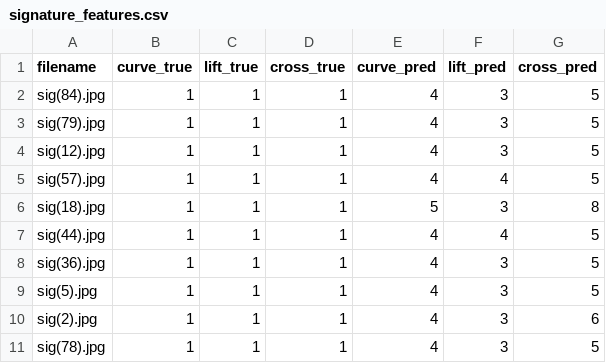
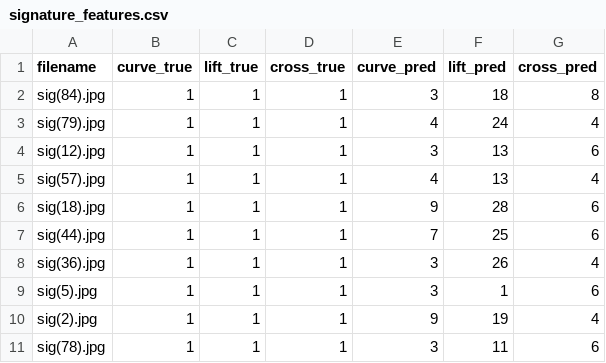
Before and after one commit to Tyler-Cruz/C-3-Studios, a CSV file: signature_features.csv, drawn as a sheet.

```diff
--- a/signature_features.csv
+++ b/signature_features.csv
@@ -1,11 +1,11 @@
 filename,curve_true,lift_true,cross_true,curve_pred,lift_pred,cross_pred
-sig(84).jpg,1,1,1,4,3,5
-sig(79).jpg,1,1,1,4,3,5
-sig(12).jpg,1,1,1,4,3,5
-sig(57).jpg,1,1,1,4,4,5
-sig(18).jpg,1,1,1,5,3,8
-sig(44).jpg,1,1,1,4,4,5
-sig(36).jpg,1,1,1,4,3,5
-sig(5).jpg,1,1,1,4,3,5
-sig(2).jpg,1,1,1,4,3,6
-sig(78).jpg,1,1,1,4,3,5
+sig(84).jpg,1,1,1,3,18,8
+sig(79).jpg,1,1,1,4,24,4
+sig(12).jpg,1,1,1,3,13,6
+sig(57).jpg,1,1,1,4,13,4
+sig(18).jpg,1,1,1,9,28,6
+sig(44).jpg,1,1,1,7,25,6
+sig(36).jpg,1,1,1,3,26,4
+sig(5).jpg,1,1,1,3,1,6
+sig(2).jpg,1,1,1,9,19,4
+sig(78).jpg,1,1,1,3,11,6
```
Also changed, not shown: 4 other files.
